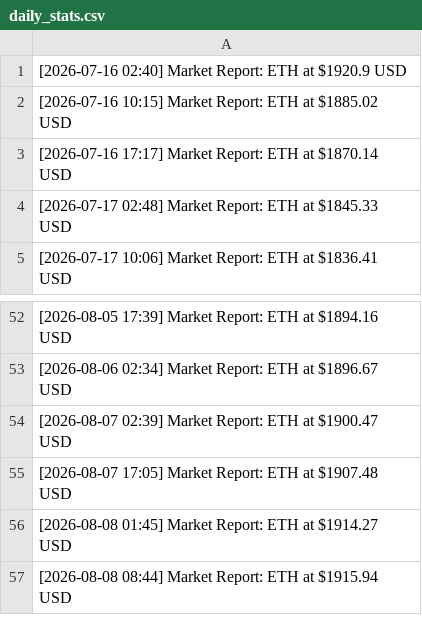
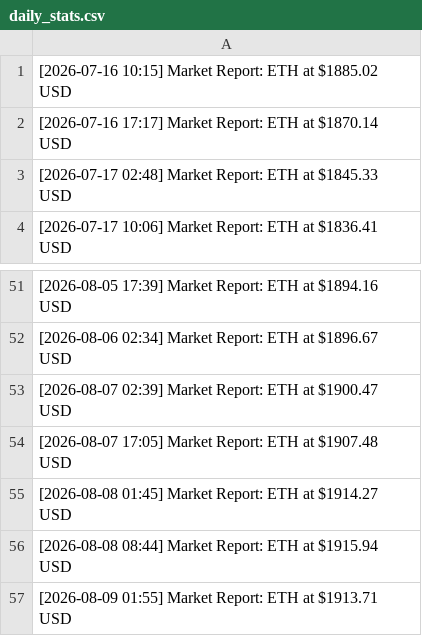
Before and after one commit to turgenevaalisa853/testnet, a CSV file: daily_stats.csv, drawn as a sheet; only a part is shown, gaps mark what is left out; removed rows and columns are numbered as before the commit, all else as after; the diff names each change by its address in the sheet, - before the commit and + after, or states it on an @@ line.

Commit message:
data: eth price update 2026-08-09 01:55 [skip ci]

```diff
--- a/daily_stats.csv
+++ b/daily_stats.csv
-row 1: [2026-07-16 02:40] Market Report: ETH at $1920.9 USD
+row 57: [2026-08-09 01:55] Market Report: ETH at $1913.71 USD
```
